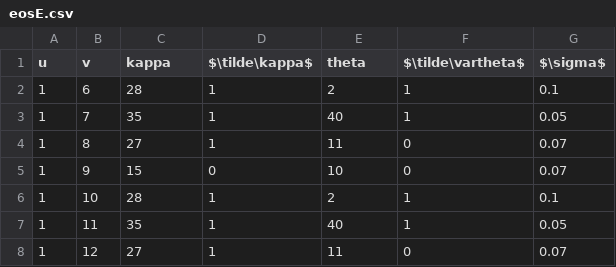
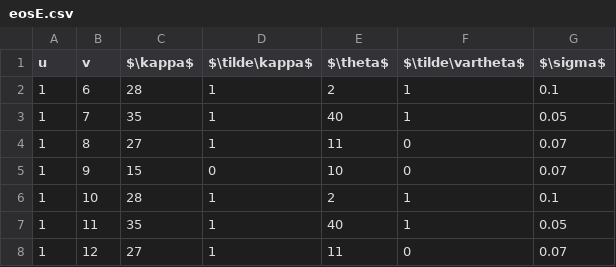
Before and after one commit to molan/Optimal-Implementation-Phase, a CSV file: data/eosE.csv, drawn as a sheet; only a part is shown.

Commit message:
Add files via upload
$\theta$, $\theta$$\tilde\vartheta$, $\tilde\kappa$, $\kappa$

```diff
--- a/data/eosE.csv
+++ b/data/eosE.csv
@@ -1,2 +1,2 @@
-u,v,kappa,$\tilde\kappa$,theta,$\tilde\vartheta$,$\sigma$
+u,v,$\kappa$,$\tilde\kappa$,$\theta$,$\tilde\vartheta$,$\sigma$
 1,6,28,1,2,1,0.1
```
Also changed, not shown: data/eosV.csv, data/graphE.csv, 1 other file.
